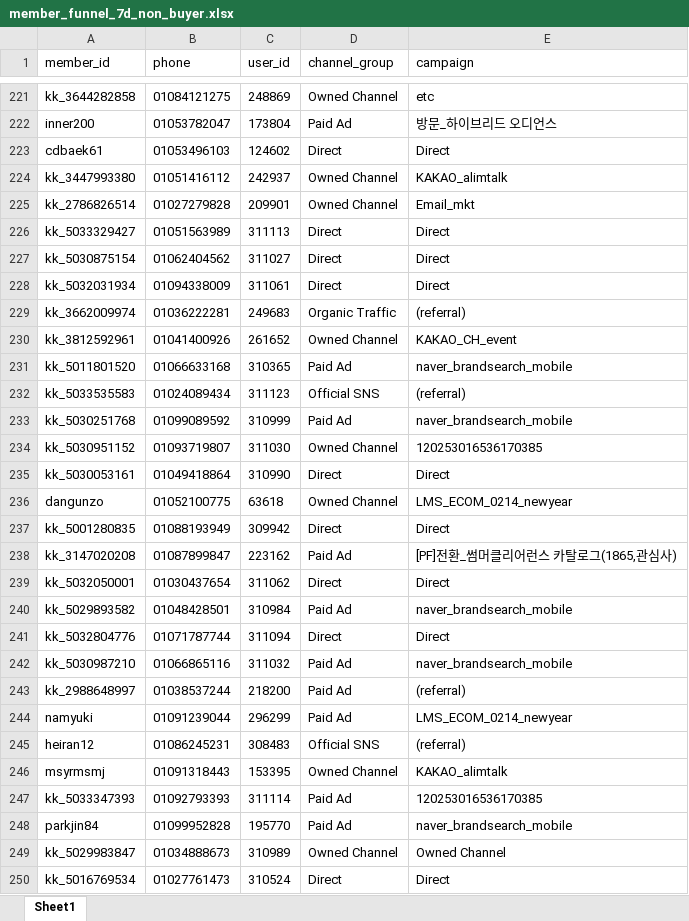
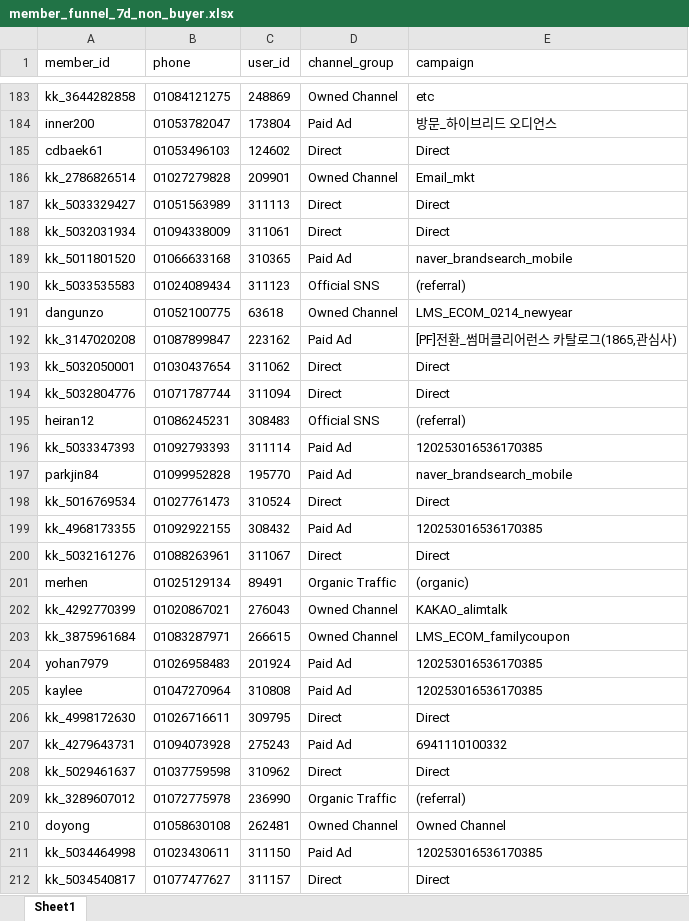
Before and after one commit to koreacolumbia-dotcom/E-comm-marketing-hub, an Excel workbook: reports/member_funnel/downloads/member_funnel_7d_non_buyer.xlsx, sheet Sheet1, drawn as a sheet; only a part is shown, gaps mark what is left out; the shorter side is filled out with more unchanged rows; values as stored, in another font and other column widths than the file's, no borders; removed rows and columns are numbered as before the commit, all else as after; the diff covers the shown part only; the diff names each change by its address in the sheet, - before the commit and + after, or states it on an @@ line.

```diff
--- a/reports/member_funnel/downloads/member_funnel_7d_non_buyer.xlsx (sheet Sheet1)
+++ b/reports/member_funnel/downloads/member_funnel_7d_non_buyer.xlsx (sheet Sheet1)
-row 224: kk_3447993380 | 01051416112 | 242937 | Owned Channel | KAKAO_alimtalk
-row 227: kk_5030875154 | 01062404562 | 311027 | Direct | Direct
-row 229: kk_3662009974 | 01036222281 | 249683 | Organic Traffic | (referral)
-row 230: kk_3812592961 | 01041400926 | 261652 | Owned Channel | KAKAO_CH_event
-row 233: kk_5030251768 | 01099089592 | 310999 | Paid Ad | naver_brandsearch_mobile
-row 234: kk_5030951152 | 01093719807 | 311030 | Owned Channel | 120253016536170385
-row 235: kk_5030053161 | 01049418864 | 310990 | Direct | Direct
-row 237: kk_5001280835 | 01088193949 | 309942 | Direct | Direct
-row 240: kk_5029893582 | 01048428501 | 310984 | Paid Ad | naver_brandsearch_mobile
-row 242: kk_5030987210 | 01066865116 | 311032 | Paid Ad | naver_brandsearch_mobile
-row 243: kk_2988648997 | 01038537244 | 218200 | Paid Ad | (referral)
-row 244: namyuki | 01091239044 | 296299 | Paid Ad | LMS_ECOM_0214_newyear
-row 246: msyrmsmj | 01091318443 | 153395 | Owned Channel | KAKAO_alimtalk
-row 249: kk_5029983847 | 01034888673 | 310989 | Owned Channel | Owned Channel
```
Also changed, not shown: 55 removed rows and 13 moved rows elsewhere in this sheet, reports/member_funnel/downloads/member_funnel_1m_non_buyer.xlsx, reports/member_funnel/downloads/member_funnel_1m_target_segments.xlsx, 17 other files.
